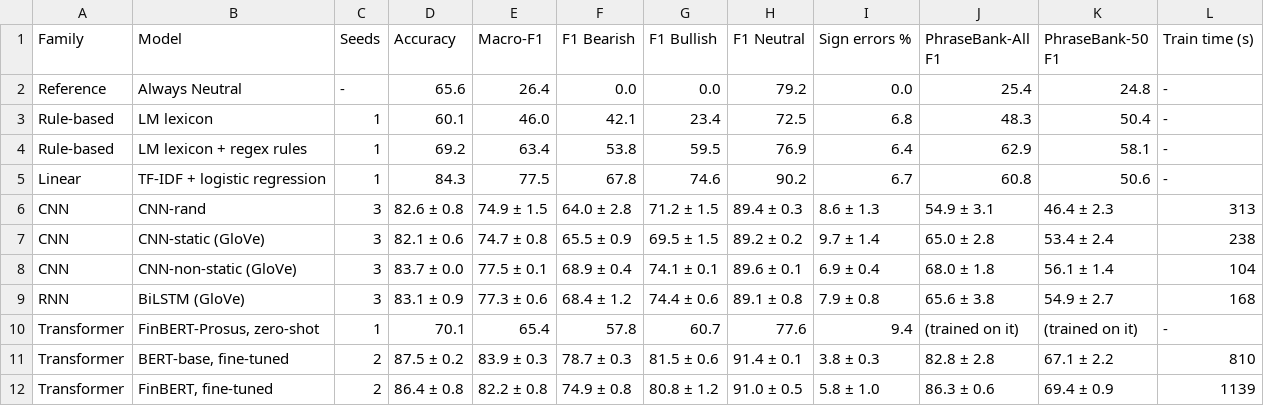
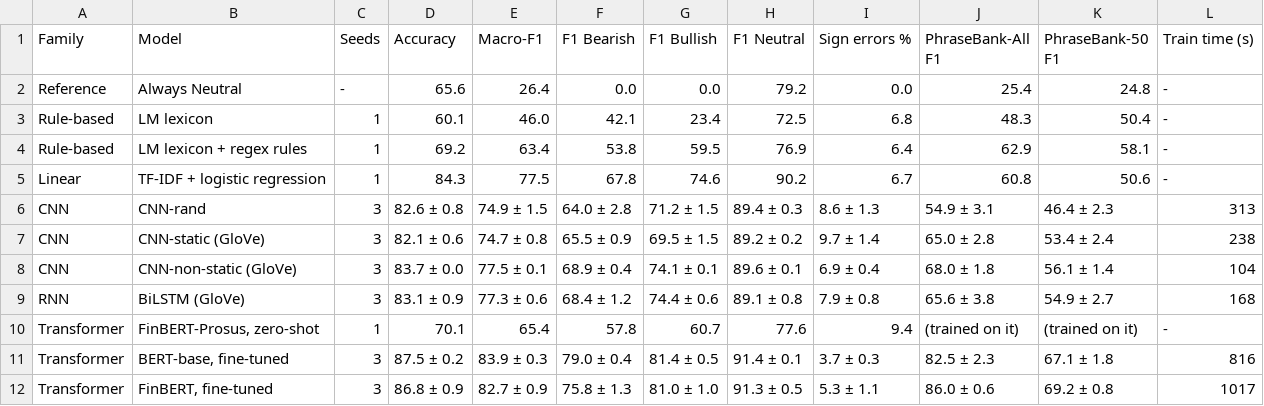
Before and after one commit to alexklep04-bit/bullish-or-bearish, a CSV file: results/table_main.csv, drawn as a sheet.

```diff
--- a/results/table_main.csv
+++ b/results/table_main.csv
@@ -10,3 +10,3 @@ RNN,BiLSTM (GloVe),3,83.1 ± 0.9,77.3 ± 0.6,68.4 ± 1.2,74.4 ± 0.6,89.1 ± 0.8
 Transformer,"FinBERT-Prosus, zero-shot",1,70.1,65.4,57.8,60.7,77.6,9.4,(trained on it),(trained on it),-
-Transformer,"BERT-base, fine-tuned",2,87.5 ± 0.2,83.9 ± 0.3,78.7 ± 0.3,81.5 ± 0.6,91.4 ± 0.1,3.8 ± 0.3,82.8 ± 2.8,67.1 ± 2.2,810
-Transformer,"FinBERT, fine-tuned",2,86.4 ± 0.8,82.2 ± 0.8,74.9 ± 0.8,80.8 ± 1.2,91.0 ± 0.5,5.8 ± 1.0,86.3 ± 0.6,69.4 ± 0.9,1139
+Transformer,"BERT-base, fine-tuned",3,87.5 ± 0.2,83.9 ± 0.3,79.0 ± 0.4,81.4 ± 0.5,91.4 ± 0.1,3.7 ± 0.3,82.5 ± 2.3,67.1 ± 1.8,816
+Transformer,"FinBERT, fine-tuned",3,86.8 ± 0.9,82.7 ± 0.9,75.8 ± 1.3,81.0 ± 1.0,91.3 ± 0.5,5.3 ± 1.1,86.0 ± 0.6,69.2 ± 0.8,1017
```
Also changed, not shown: results/case_study_banks_predictions.csv, results/table_case_study_banks.csv, 12 other files.
